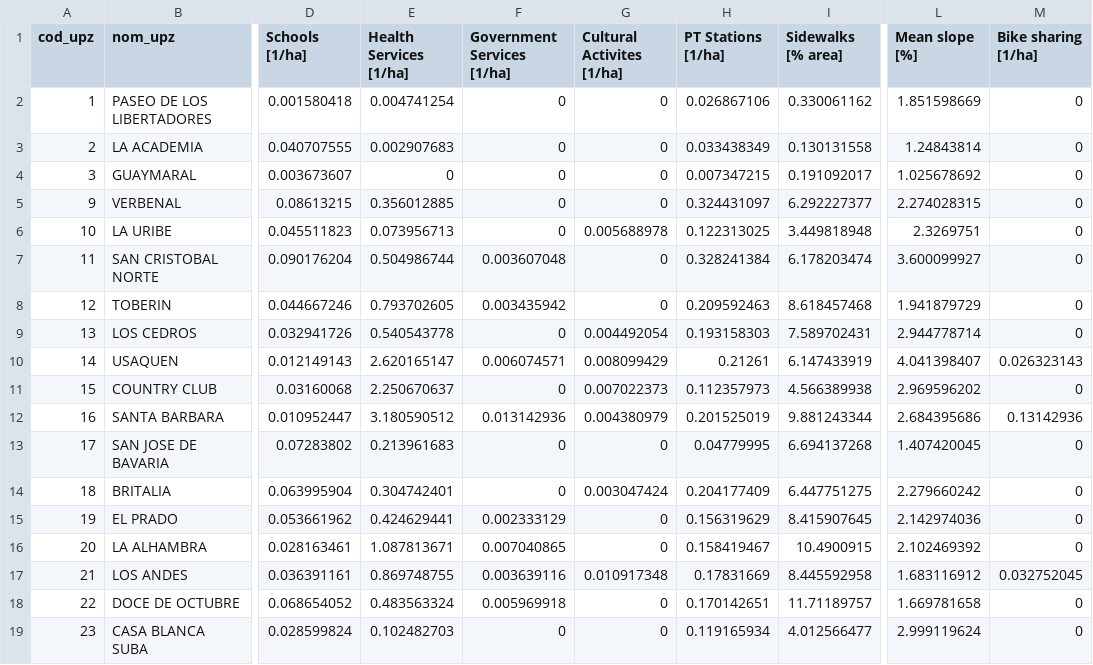
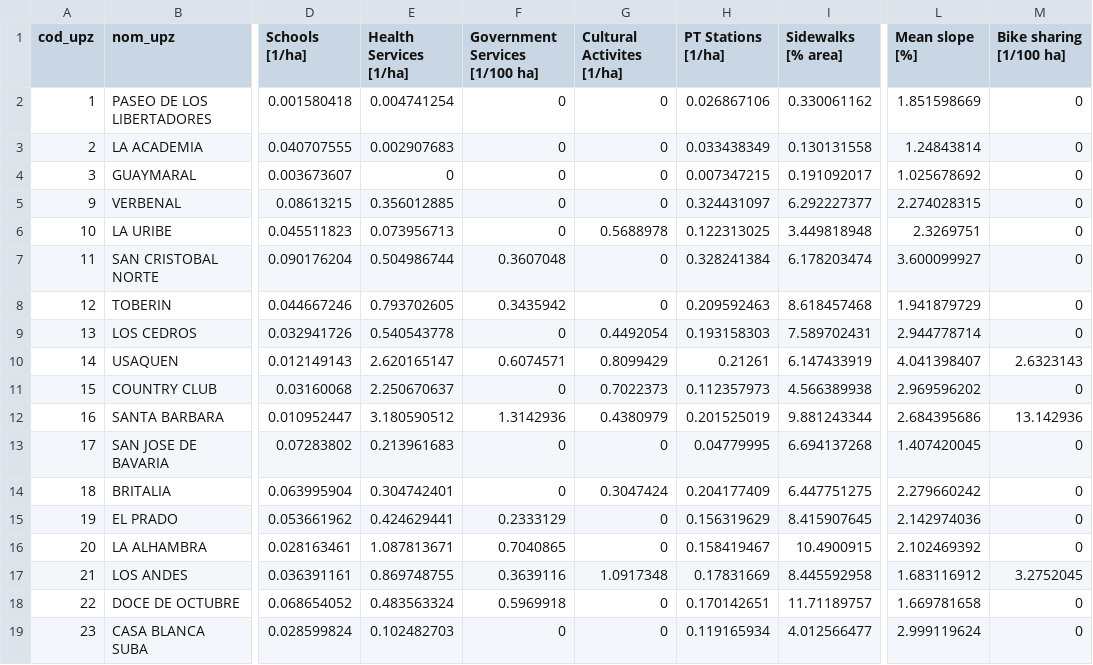
Before and after one commit to cquinoneso15/MobInj_Atlas_Bogota, a CSV file: data/Environmental_disadvantage.csv, drawn as a sheet; only a part is shown, gaps mark what is left out; the diff covers the shown part only; the diff names each change by its address in the sheet, - before the commit and + after, or states it on an @@ line.

Commit message:
Update Environmental Disadvantages

```diff
--- a/data/Environmental_disadvantage.csv
+++ b/data/Environmental_disadvantage.csv
-F1: Government Services [1/ha]
+F1: Government Services [1/100 ha]
-M1: Bike sharing [1/ha]
+M1: Bike sharing [1/100 ha]
-G6 (Cultural Activites [1/ha]): 0.005688978
+G6 (Cultural Activites [1/ha]): 0.5688978
-F7 (Government Services [1/100 ha]): 0.003607048
+F7 (Government Services [1/100 ha]): 0.3607048
-F8 (Government Services [1/100 ha]): 0.003435942
+F8 (Government Services [1/100 ha]): 0.3435942
-G9 (Cultural Activites [1/ha]): 0.004492054
+G9 (Cultural Activites [1/ha]): 0.4492054
-F10 (Government Services [1/100 ha]): 0.006074571
+F10 (Government Services [1/100 ha]): 0.6074571
-G10 (Cultural Activites [1/ha]): 0.008099429
+G10 (Cultural Activites [1/ha]): 0.8099429
-M10 (Bike sharing [1/100 ha]): 0.026323143
+M10 (Bike sharing [1/100 ha]): 2.6323143
-G11 (Cultural Activites [1/ha]): 0.007022373
+G11 (Cultural Activites [1/ha]): 0.7022373
-F12 (Government Services [1/100 ha]): 0.013142936
+F12 (Government Services [1/100 ha]): 1.3142936
-G12 (Cultural Activites [1/ha]): 0.004380979
+G12 (Cultural Activites [1/ha]): 0.4380979
-M12 (Bike sharing [1/100 ha]): 0.13142936
+M12 (Bike sharing [1/100 ha]): 13.142936
-G14 (Cultural Activites [1/ha]): 0.003047424
+G14 (Cultural Activites [1/ha]): 0.3047424
-F15 (Government Services [1/100 ha]): 0.002333129
+F15 (Government Services [1/100 ha]): 0.2333129
-F16 (Government Services [1/100 ha]): 0.007040865
+F16 (Government Services [1/100 ha]): 0.7040865
-F17 (Government Services [1/100 ha]): 0.003639116
+F17 (Government Services [1/100 ha]): 0.3639116
-G17 (Cultural Activites [1/ha]): 0.010917348
+G17 (Cultural Activites [1/ha]): 1.0917348
-M17 (Bike sharing [1/100 ha]): 0.032752045
+M17 (Bike sharing [1/100 ha]): 3.2752045
-F18 (Government Services [1/100 ha]): 0.005969918
+F18 (Government Services [1/100 ha]): 0.5969918
```
Also changed, not shown: 87 edited cells elsewhere in this file, 3 other files.
